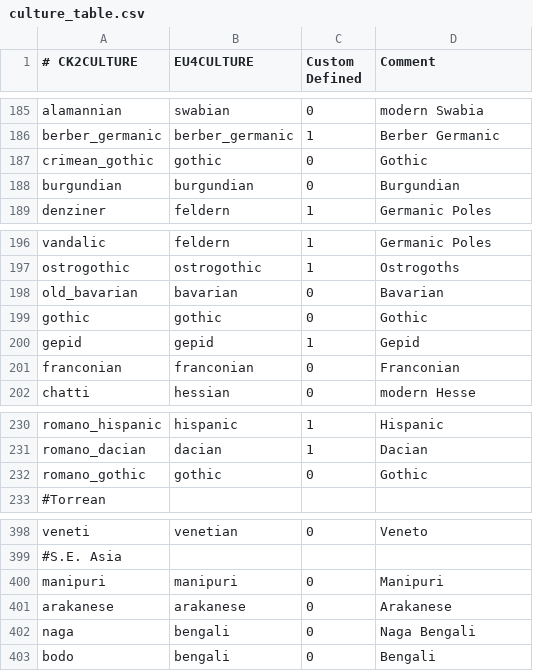
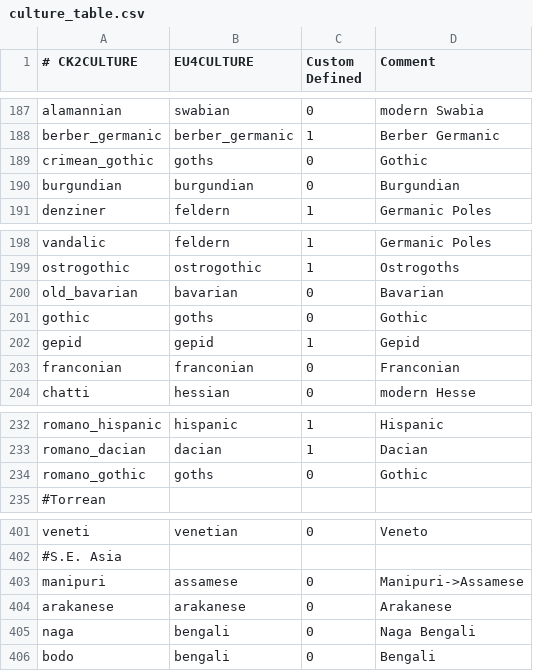
Before and after one commit to loup99/WtWSMS, a CSV file: WTWSMS/eu4_converter/culture_table.csv, drawn as a sheet; only a part is shown, gaps mark what is left out; the diff covers the shown part only.

Commit message:
mapped some cultures

```diff
--- a/WTWSMS/eu4_converter/culture_table.csv
+++ b/WTWSMS/eu4_converter/culture_table.csv
@@ -186,3 +188,3 @@ alamannian;swabian;0;modern Swabia
 berber_germanic;berber_germanic;1;Berber Germanic
-crimean_gothic;gothic;0;Gothic
+crimean_gothic;goths;0;Gothic
 burgundian;burgundian;0;Burgundian
@@ -198,3 +200,3 @@ ostrogothic;ostrogothic;1;Ostrogoths
 old_bavarian;bavarian;0;Bavarian
-gothic;gothic;0;Gothic
+gothic;goths;0;Gothic
 gepid;gepid;1;Gepid
@@ -231,3 +233,3 @@ romano_hispanic;hispanic;1;Hispanic
 romano_dacian;dacian;1;Dacian
-romano_gothic;gothic;0;Gothic
+romano_gothic;goths;0;Gothic
 #Torrean
@@ -399,3 +402,3 @@ veneti;venetian;0;Veneto
 #S.E. Asia
-manipuri;manipuri;0;Manipuri
+manipuri;assamese;0;Manipuri->Assamese
 arakanese;arakanese;0;Arakanese
```
Also changed, not shown: 4 added rows, 1 removed row and 5 edited cells elsewhere in this file.
